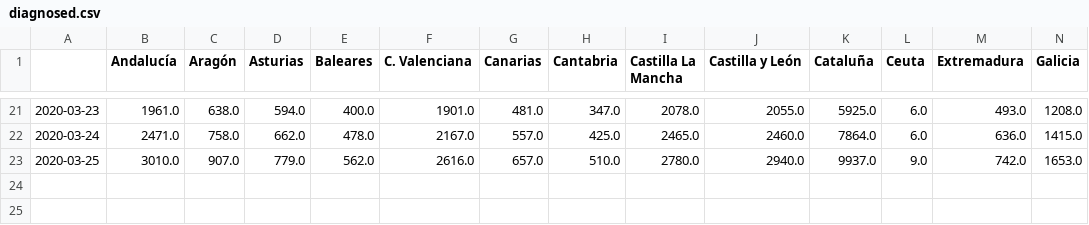
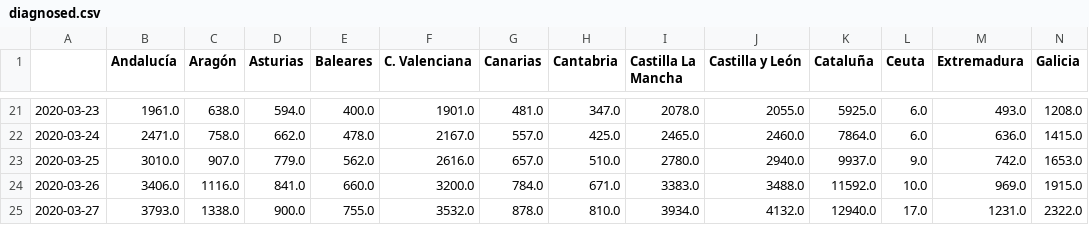
Before and after one commit to atibaup/covid-spain, a CSV file: consolidated/diagnosed.csv, drawn as a sheet; only a part is shown, gaps mark what is left out; rows hold the shown columns only; the diff names each change by its address in the sheet, - before the commit and + after, or states it on an @@ line.

```diff
--- a/consolidated/diagnosed.csv
+++ b/consolidated/diagnosed.csv
+row 24: 2020-03-26 | 3406.0 | 1116.0 | 841.0 | 660.0 | 3200.0 | 784.0 | 671.0 | 3383.0 | 3488.0 | 11592.0 | 10.0 | 969.0 | 1915.0
+row 25: 2020-03-27 | 3793.0 | 1338.0 | 900.0 | 755.0 | 3532.0 | 878.0 | 810.0 | 3934.0 | 4132.0 | 12940.0 | 17.0 | 1231.0 | 2322.0
```
Also changed, not shown: consolidated/deaths.csv, consolidated/hospitalized.csv, 6 other files.
